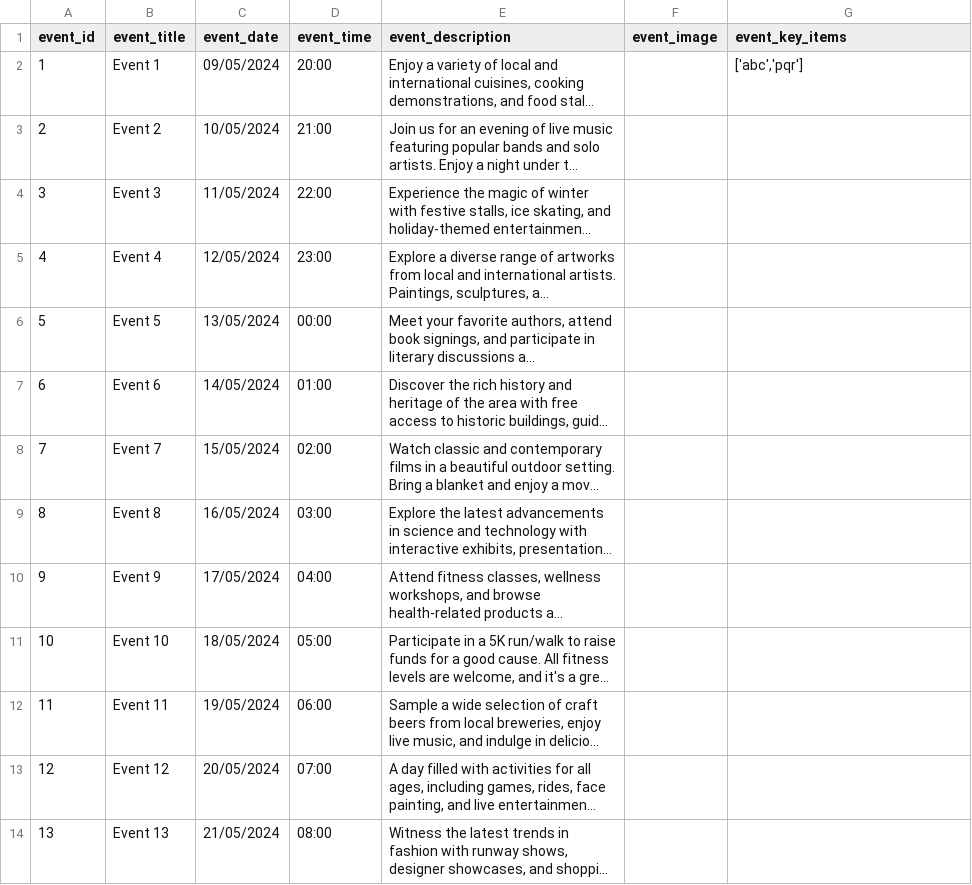
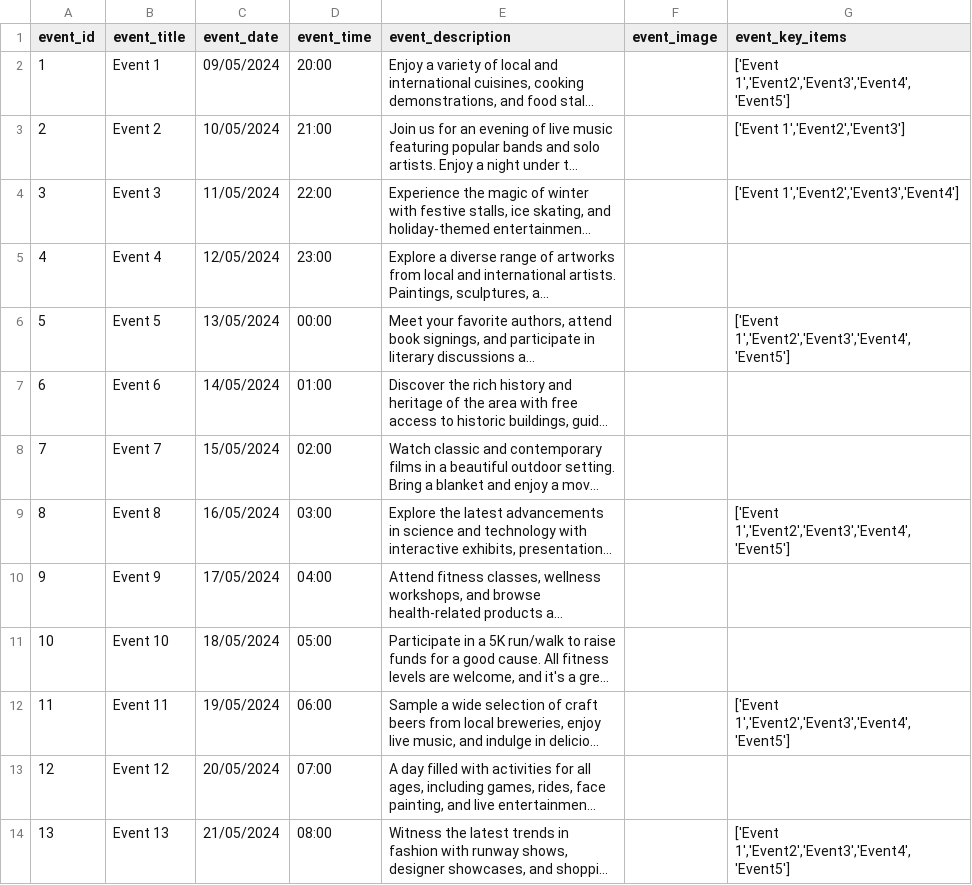
Before and after one commit to imyuvi1234/ticketing-Backend-, a CSV file: data/events.csv, drawn as a sheet; long unchanged cells end in …; the diff names each change by its address in the sheet, - before the commit and + after, or states it on an @@ line.

```diff
--- a/data/events.csv
+++ b/data/events.csv
-G2 (event_key_items): ['abc','pqr']
+G2 (event_key_items): ['Event 1','Event2','Event3','Event4','Event5']
-G3 (event_key_items): (empty)
+G3 (event_key_items): ['Event 1','Event2','Event3']
-G4 (event_key_items): (empty)
+G4 (event_key_items): ['Event 1','Event2','Event3','Event4']
-G6 (event_key_items): (empty)
+G6 (event_key_items): ['Event 1','Event2','Event3','Event4','Event5']
-G9 (event_key_items): (empty)
+G9 (event_key_items): ['Event 1','Event2','Event3','Event4','Event5']
-G12 (event_key_items): (empty)
+G12 (event_key_items): ['Event 1','Event2','Event3','Event4','Event5']
-G14 (event_key_items): (empty)
+G14 (event_key_items): ['Event 1','Event2','Event3','Event4','Event5']
```
Also changed, not shown: 1 other file.
